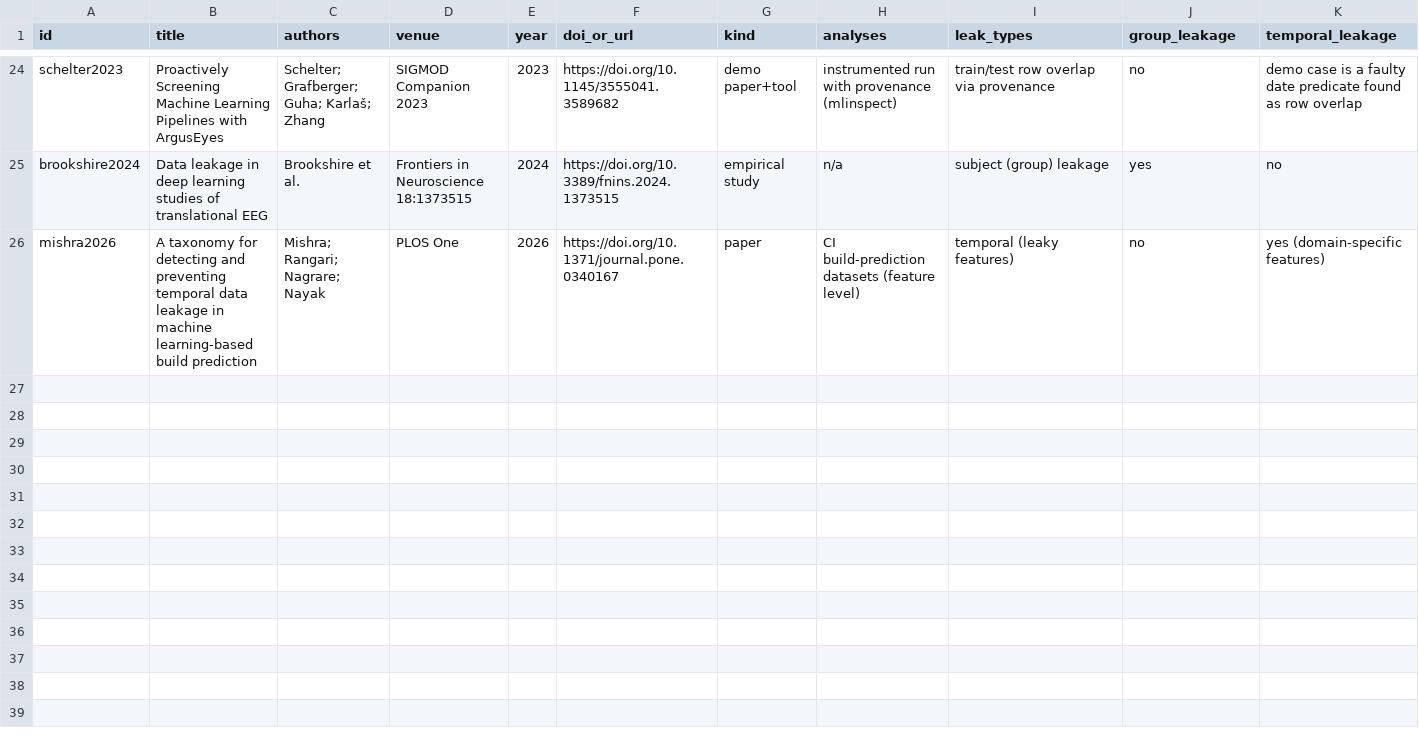
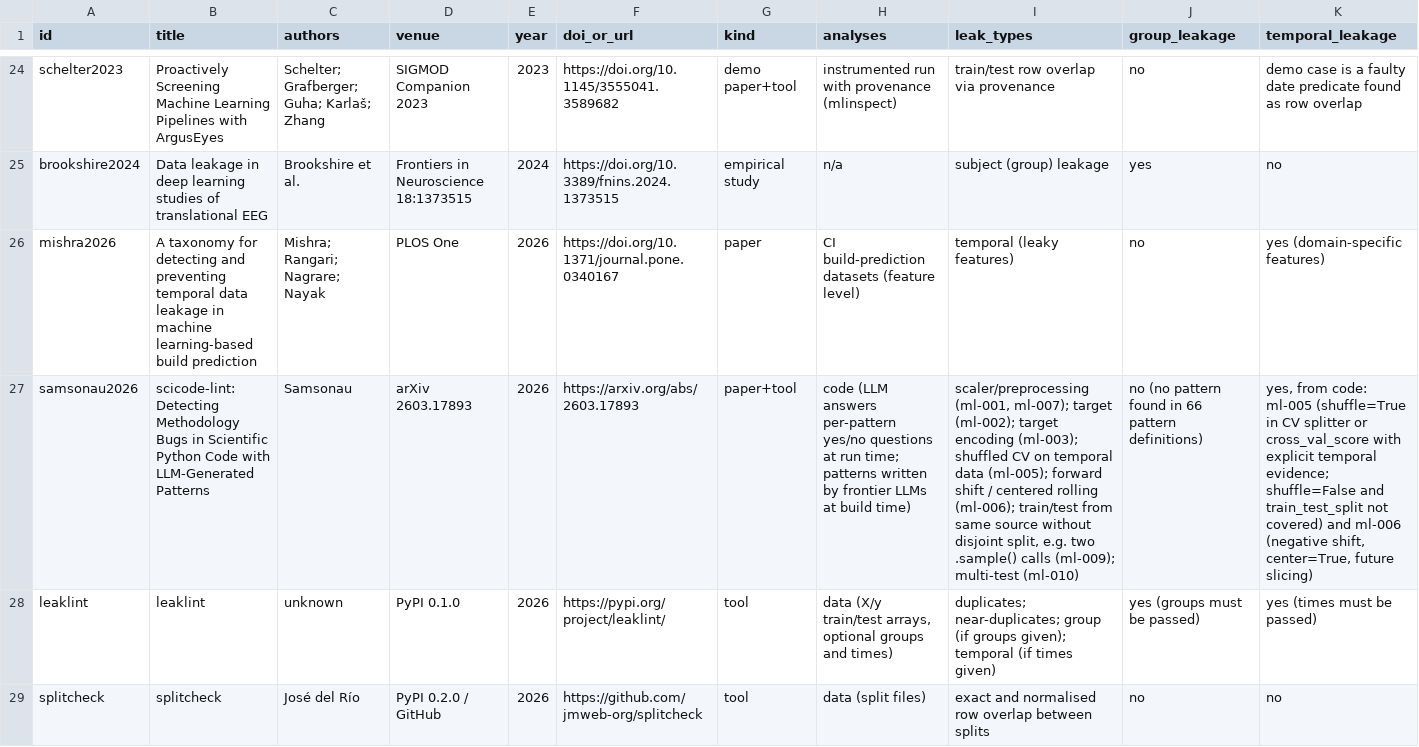
Before and after one commit to bytes06runner/LeakLens, a CSV file: literature/related_work.csv, drawn as a sheet; only a part is shown, gaps mark what is left out; rows hold the shown columns only; the diff names each change by its address in the sheet, - before the commit and + after, or states it on an @@ line.

```diff
--- a/literature/related_work.csv
+++ b/literature/related_work.csv
+row 27: samsonau2026 | scicode-lint: Detecting Methodology Bugs in Scientific Python Code with LLM-Generated Patterns | Samsonau | arXiv 2603.17893 | 2026 | https://arxiv.org/abs/2603.17893 | paper+tool | code (LLM answers per-pattern yes/no questions at run time; patterns written by frontier LLMs at build time) | scaler/preprocessing (ml-001, ml-007); target (ml-002); target encoding (ml-003); shuffled CV on temporal data (ml-005); forward shift / centered rolling (ml-006); train/test from same source without disjoint split, e.g. two .sample() calls (ml-009); multi-test (ml-010) | no (no pattern found in 66 pattern definitions) | yes, from code: ml-005 (shuffle=True in CV splitter or cross_val_score with explicit temporal evidence; shuffle=False and train_test_split not covered) and ml-006 (negative shift, center=True, future slicing)
+row 28: leaklint | leaklint | unknown | PyPI 0.1.0 | 2026 | https://pypi.org/project/leaklint/ | tool | data (X/y train/test arrays, optional groups and times) | duplicates; near-duplicates; group (if groups given); temporal (if times given) | yes (groups must be passed) | yes (times must be passed)
+row 29: splitcheck | splitcheck | José del Río | PyPI 0.2.0 / GitHub | 2026 | https://github.com/jmweb-org/splitcheck | tool | data (split files) | exact and normalised row overlap between splits | no | no
```
Also changed, not shown: results/registry.csv, 6 other files.
